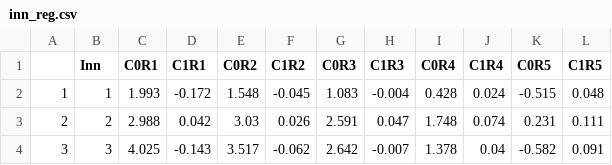
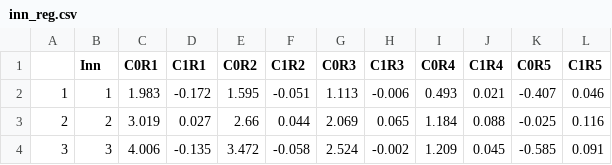
Before and after one commit to vyom-thakker/RoadmapsIAM, a CSV file: inn_reg.csv, drawn as a sheet; only a part is shown; the diff covers the shown part only.

```diff
--- a/inn_reg.csv
+++ b/inn_reg.csv
@@ -1,4 +1,4 @@
 ,Inn,C0R1,C1R1,C0R2,C1R2,C0R3,C1R3,C0R4,C1R4,C0R5,C1R5
-1,1,1.993,-0.172,1.548,-0.045,1.083,-0.004,0.428,0.024,-0.515,0.048
-2,2,2.988,0.042,3.03,0.026,2.591,0.047,1.748,0.074,0.231,0.111
-3,3,4.025,-0.143,3.517,-0.062,2.642,-0.007,1.378,0.04,-0.582,0.091
+1,1,1.983,-0.172,1.595,-0.051,1.113,-0.006,0.493,0.021,-0.407,0.046
+2,2,3.019,0.027,2.66,0.044,2.069,0.065,1.184,0.088,-0.025,0.116
+3,3,4.006,-0.135,3.472,-0.058,2.524,-0.002,1.209,0.045,-0.585,0.091
```
Also changed, not shown: 16 edited cells elsewhere in this file, cost_inn_obj.csv, 4 other files.
